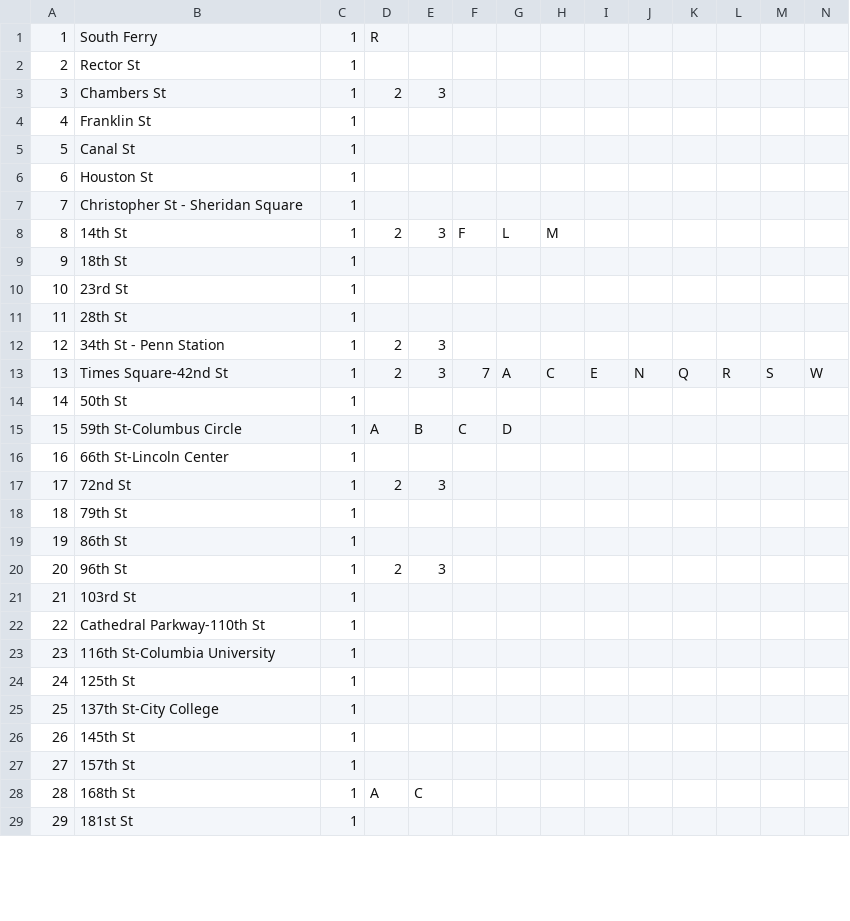
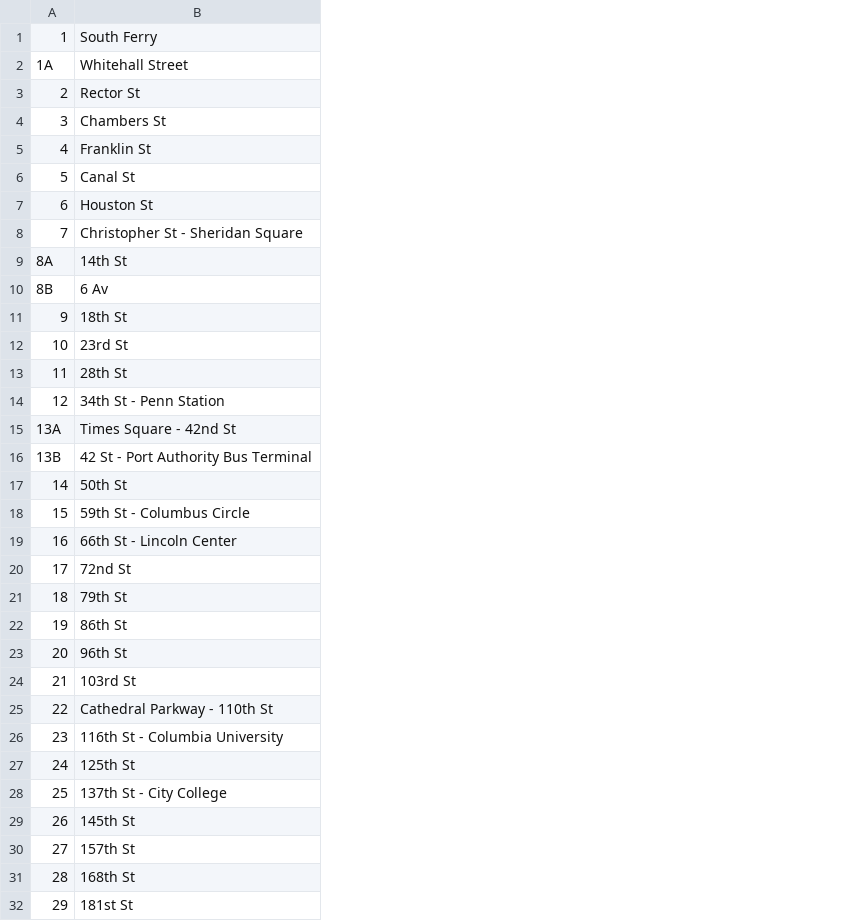
Before and after one commit to drozenzaft/finalproject, a CSV file: data.csv, drawn as a sheet; only a part is shown; removed rows and columns are numbered as before the commit, all else as after; the diff covers the shown part only; the diff names each change by its address in the sheet, - before the commit and + after, or states it on an @@ line.

Commit message:
Updated with new data and simplified to only the SOIDs and the station names

```diff
--- a/data.csv
+++ b/data.csv
-column C, rows 1-29: all 1
-column D, rows 1-28: R |  | 2 |  |  |  |  | 2 |  |  |  | 2 | 2 |  | A |  | 2 |  |  | 2 |  |  |  |  |  |  |  | A
-column E, rows 3-28: 3 |  |  |  |  | 3 |  |  |  | 3 | 3 |  | B |  | 3 |  |  | 3 |  |  |  |  |  |  |  | C
-column F, rows 8-15: F |  |  |  |  | 7 |  | C
-column G, rows 8-15: L |  |  |  |  | A |  | D
-column H, rows 8-13: M |  |  |  |  | C
-column I, row 13: E
-column J, row 13: N
-column K, row 13: Q
-column L, row 13: R
-column M, row 13: S
-column N, row 13: W
+row 2: 1A | Whitehall Street
-A9: 8
+A9: 8A
+row 10: 8B | 6 Av
-A15: 13
+A15: 13A
-B15: Times Square-42nd St
+B15: Times Square - 42nd St
+row 16: 13B | 42 St - Port Authority Bus Terminal
-B18: 59th St-Columbus Circle
+B18: 59th St - Columbus Circle
-B19: 66th St-Lincoln Center
+B19: 66th St - Lincoln Center
-B25: Cathedral Parkway-110th St
+B25: Cathedral Parkway - 110th St
-B26: 116th St-Columbia University
+B26: 116th St - Columbia University
-B28: 137th St-City College
+B28: 137th St - City College
```
Also changed, not shown: 9 added rows and 53 edited cells elsewhere in this file.
